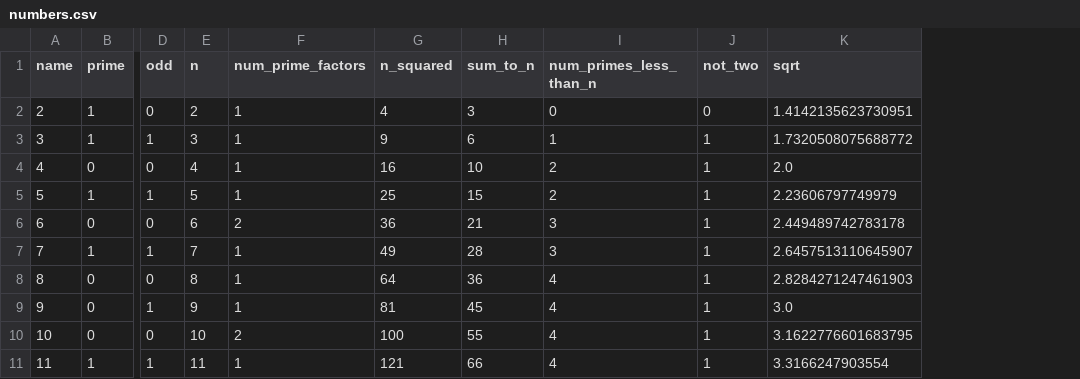
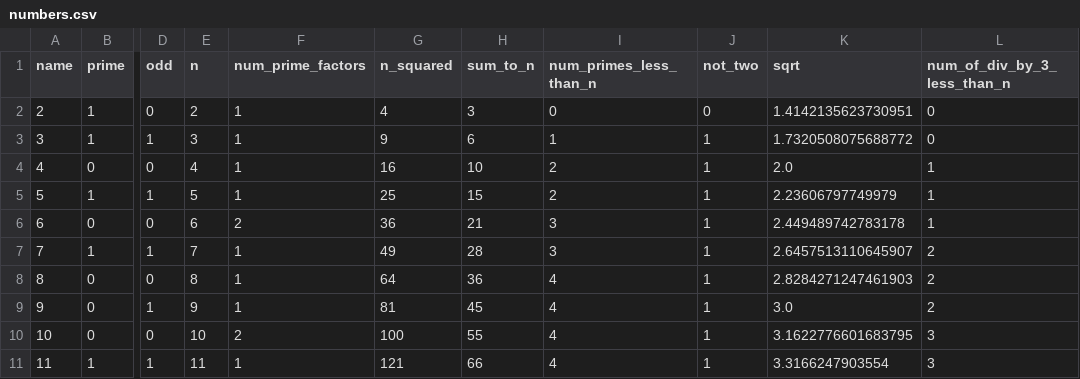
Before and after one commit to RandyRDavila/Conjecturing.jl, a CSV file: numbers.csv, drawn as a sheet; only a part is shown, gaps mark what is left out; the diff names each change by its address in the sheet, - before the commit and + after, or states it on an @@ line.

```diff
--- a/numbers.csv
+++ b/numbers.csv
+column L (num_of_div_by_3_less_than_n), rows 2-11: 0 | 0 | 1 | 1 | 1 | 2 | 2 | 2 | 3 | 3
```
Also changed, not shown: 1 other file.
